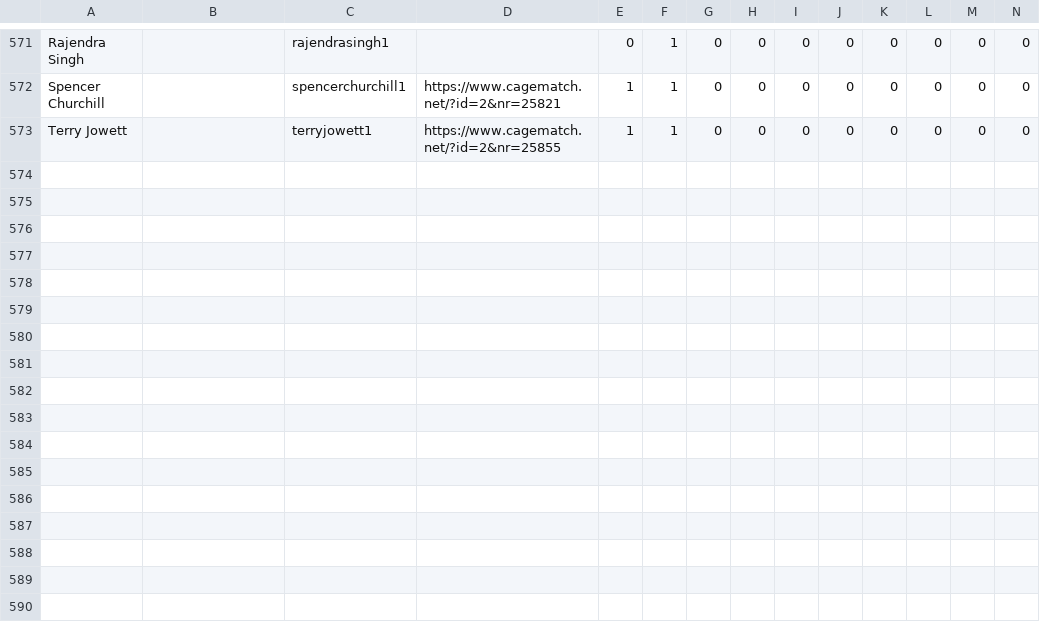
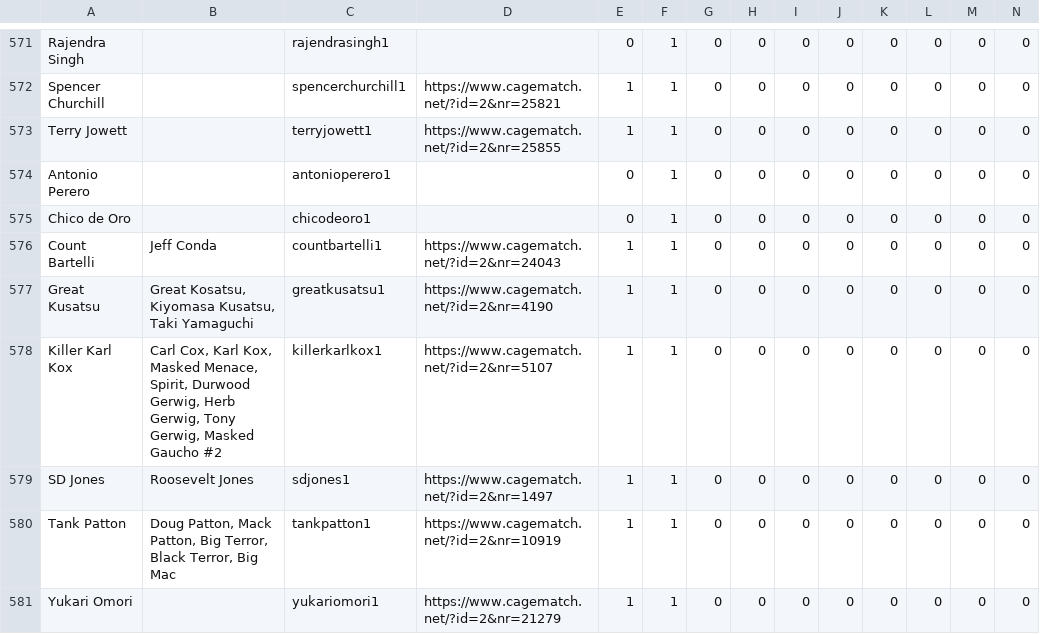
Before and after one commit to ssymonds17/wrestling-reference-site, a CSV file: populate-wrestling-db/csvs/wrestlers-list.csv, drawn as a sheet; only a part is shown, gaps mark what is left out.

Commit message:
Add missing wrestlers to wrestler list csv

```diff
--- a/populate-wrestling-db/csvs/wrestlers-list.csv
+++ b/populate-wrestling-db/csvs/wrestlers-list.csv
@@ -573 +573,9 @@ Spencer Churchill,,spencerchurchill1,https://www.cagematch.net/?id=2&nr=25821,1,
 Terry Jowett,,terryjowett1,https://www.cagematch.net/?id=2&nr=25855,1,1,0,0,0,0,0,0,0,0
+Antonio Perero,,antonioperero1,,0,1,0,0,0,0,0,0,0,0
+Chico de Oro,,chicodeoro1,,0,1,0,0,0,0,0,0,0,0
+Count Bartelli,Jeff Conda,countbartelli1,https://www.cagematch.net/?id=2&nr=24043,1,1,0,0,0,0,0,0,0,0
+Great Kusatsu,"Great Kosatsu, Kiyomasa Kusatsu, Taki Yamaguchi",greatkusatsu1,https://www.cagematch.net/?id=2&nr=4190,1,1,0,0,0,0,0,0,0,0
+Killer Karl Kox,"Carl Cox, Karl Kox, Masked Menace, Spirit, Durwood Gerwig, Herb Gerwig, Tony Gerwig, Masked Gaucho #2",killerkarlkox1,https://www.cagematch.net/?id=2&nr=5107,1,1,0,0,0,0,0,0,0,0
+SD Jones,Roosevelt Jones,sdjones1,https://www.cagematch.net/?id=2&nr=1497,1,1,0,0,0,0,0,0,0,0
+Tank Patton,"Doug Patton, Mack Patton, Big Terror, Black Terror, Big Mac",tankpatton1,https://www.cagematch.net/?id=2&nr=10919,1,1,0,0,0,0,0,0,0,0
+Yukari Omori,,yukariomori1,https://www.cagematch.net/?id=2&nr=21279,1,1,0,0,0,0,0,0,0,0
```
